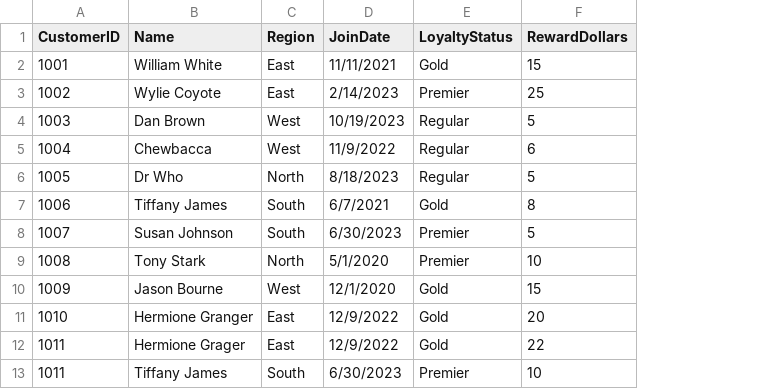
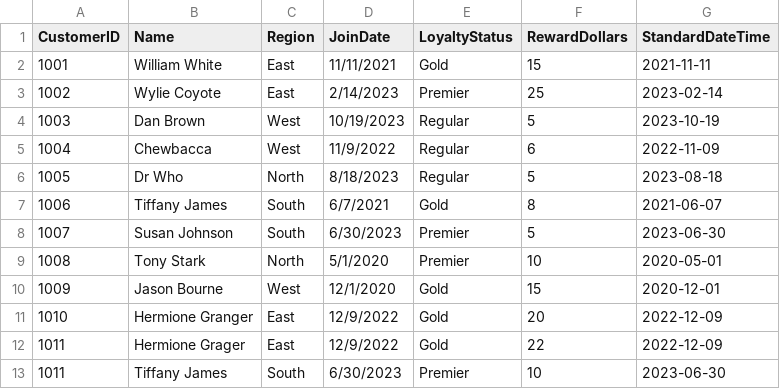
Before and after one commit to benprusia/smart-store-benp, a CSV file: data/prepared/customers_data_prepared.csv, drawn as a sheet; the diff names each change by its address in the sheet, - before the commit and + after, or states it on an @@ line.

```diff
--- a/data/prepared/customers_data_prepared.csv
+++ b/data/prepared/customers_data_prepared.csv
+column G (StandardDateTime), rows 2-13: 2021-11-11 | 2023-02-14 | 2023-10-19 | 2022-11-09 | 2023-08-18 | 2021-06-07 | 2023-06-30 | 2020-05-01 | 2020-12-01 | 2022-12-09 | 2022-12-09 | 2023-06-30
```
Also changed, not shown: data/raw/customers_data.csv, 1 other file.
